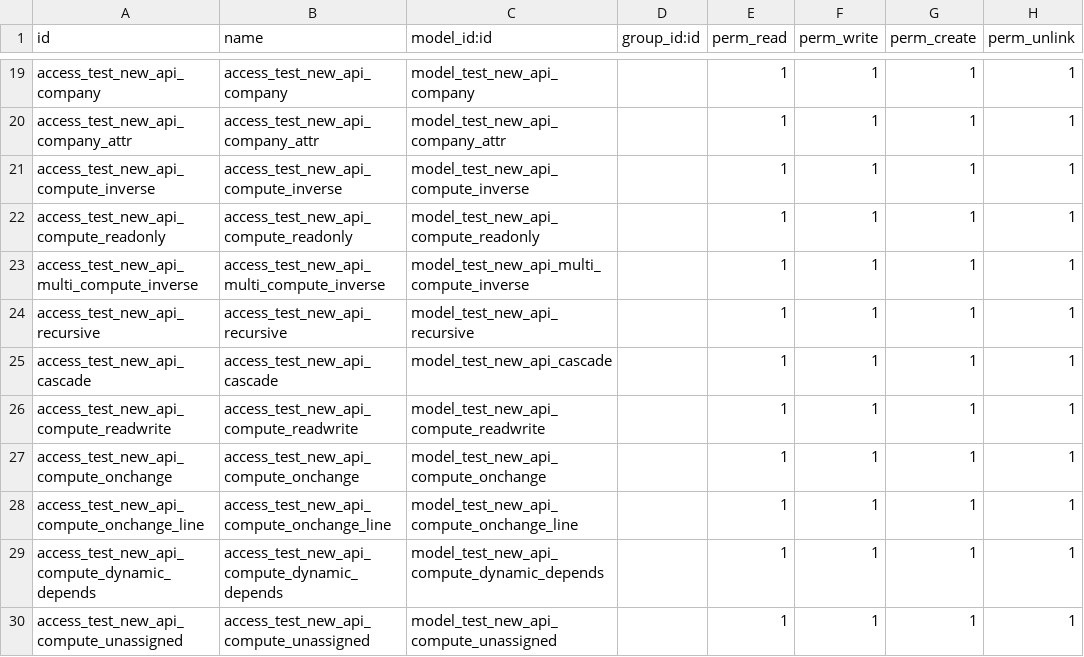
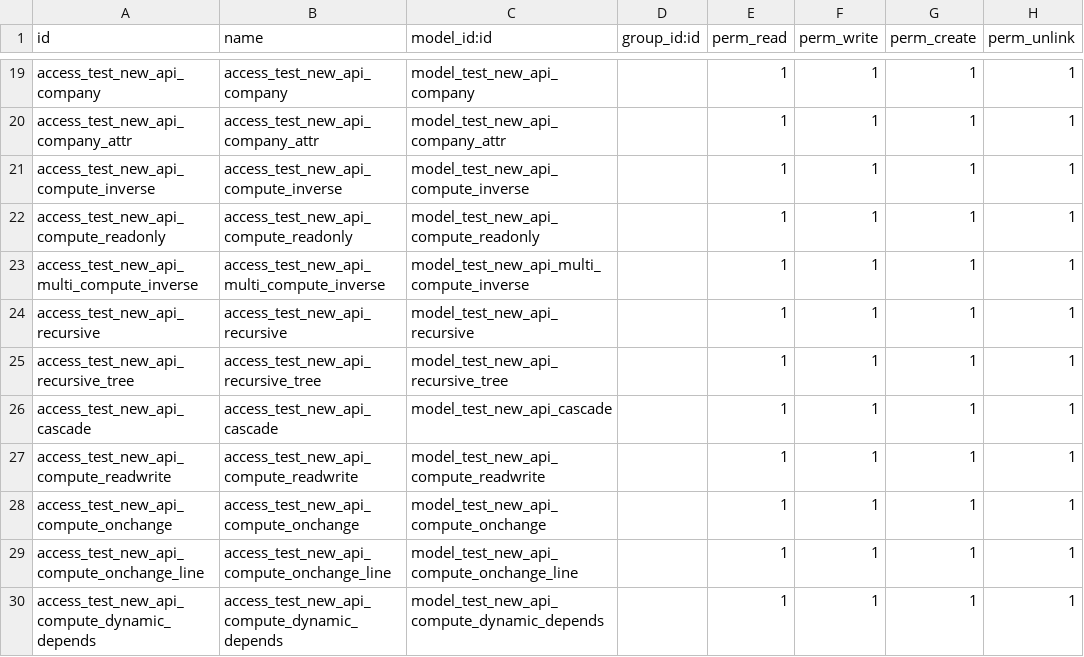
Before and after one commit to odoochina-dev/odoo14-releases, a CSV file: odoo14_latest/odoo/addons/test_new_api/security/ir.model.access.csv, drawn as a sheet; only a part is shown, gaps mark what is left out; the shorter side is filled out with more unchanged rows.

Commit message:
odoo_14.0.20210106.tar.gz

```diff
--- a/odoo14_latest/odoo/addons/test_new_api/security/ir.model.access.csv
+++ b/odoo14_latest/odoo/addons/test_new_api/security/ir.model.access.csv
@@ -24,2 +24,3 @@ access_test_new_api_multi_compute_inverse,access_test_new_api_multi_compute_inve
 access_test_new_api_recursive,access_test_new_api_recursive,model_test_new_api_recursive,,1,1,1,1
+access_test_new_api_recursive_tree,access_test_new_api_recursive_tree,model_test_new_api_recursive_tree,,1,1,1,1
 access_test_new_api_cascade,access_test_new_api_cascade,model_test_new_api_cascade,,1,1,1,1
```
Also changed, not shown: 26 other files.
